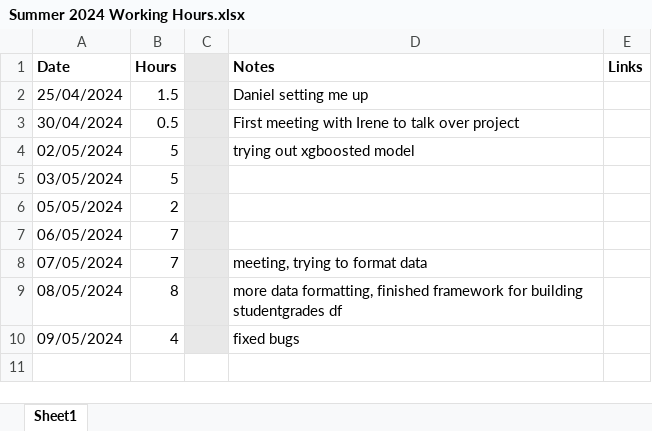
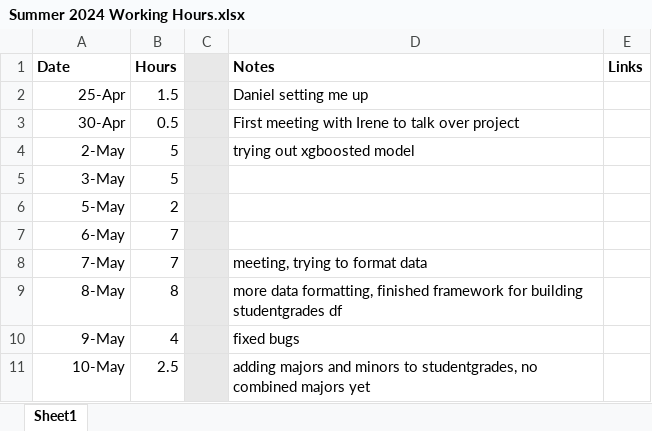
Before and after one commit to RossCoop/UBCO-Grade-Prediction, an Excel workbook: Summer 2024 Working Hours.xlsx, sheet Sheet1, drawn as a sheet; values as stored, in another font and other column widths than the file's, no borders; the diff names each change by its address in the sheet, - before the commit and + after, or states it on an @@ line.

Commit message:
made new df for majors and minors, no combined majors yet

```diff
--- a/Summer 2024 Working Hours.xlsx (sheet Sheet1)
+++ b/Summer 2024 Working Hours.xlsx (sheet Sheet1)
-A2 (Date): 25/04/2024
+A2 (Date): 25-Apr
-A3 (Date): 30/04/2024
+A3 (Date): 30-Apr
-A4 (Date): 02/05/2024
+A4 (Date): 2-May
-A5 (Date): 03/05/2024
+A5 (Date): 3-May
-A6 (Date): 05/05/2024
+A6 (Date): 5-May
-A7 (Date): 06/05/2024
+A7 (Date): 6-May
-A8 (Date): 07/05/2024
+A8 (Date): 7-May
-A9 (Date): 08/05/2024
+A9 (Date): 8-May
-A10 (Date): 09/05/2024
+A10 (Date): 9-May
+row 11: 10-May | 2.5 |  | adding majors and minors to studentgrades, no combined majors yet
```
Also changed, not shown: 1 other file.
